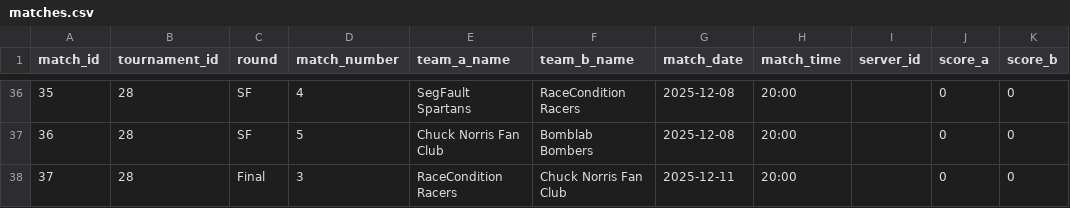
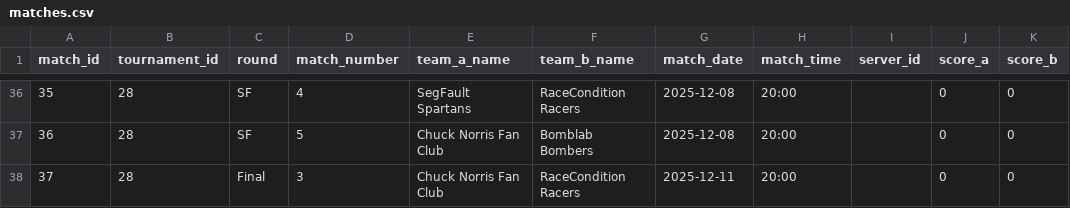
Before and after one commit to SteinarHelgi/esport_cup, a CSV file: Data/matches.csv, drawn as a sheet; only a part is shown, gaps mark what is left out; the diff names each change by its address in the sheet, - before the commit and + after, or states it on an @@ line.

```diff
--- a/Data/matches.csv
+++ b/Data/matches.csv
-E38 (team_a_name): RaceCondition Racers
+E38 (team_a_name): Chuck Norris Fan Club
-F38 (team_b_name): Chuck Norris Fan Club
+F38 (team_b_name): RaceCondition Racers
```
Also changed, not shown: 3 other files.
